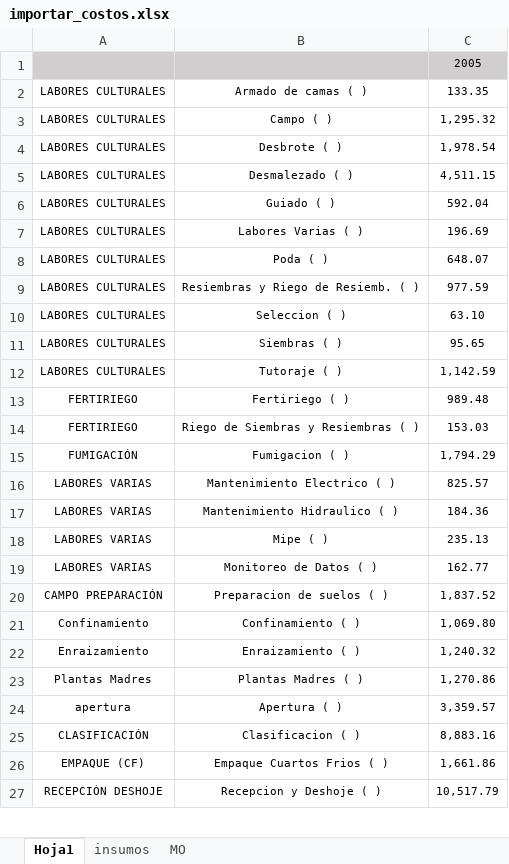
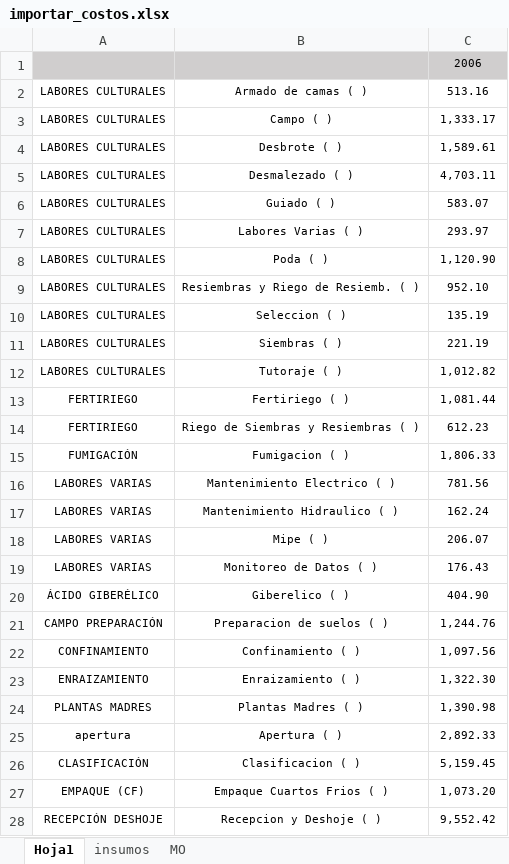
Before and after one commit to pyganflor/YuraSystem, an Excel workbook: importar_costos.xlsx, sheet Hoja1, drawn as a sheet; only a part is shown; values as stored, in another font and other column widths than the file's, no borders; addresses are those after the commit; the diff covers the shown part only; the diff names each change by its address in the sheet, - before the commit and + after, or states it on an @@ line.

```diff
--- a/importar_costos.xlsx (sheet Hoja1)
+++ b/importar_costos.xlsx (sheet Hoja1)
-C1: 2005
+C1: 2006
-C2: 133.35
+C2: 513.16
-C3: 1,295.32
+C3: 1,333.17
-C4: 1,978.54
+C4: 1,589.61
-C5: 4,511.15
+C5: 4,703.11
-C6: 592.04
+C6: 583.07
-C7: 196.69
+C7: 293.97
-C8: 648.07
+C8: 1,120.90
-C9: 977.59
+C9: 952.10
-C10: 63.10
+C10: 135.19
-C11: 95.65
+C11: 221.19
-C12: 1,142.59
+C12: 1,012.82
-C13: 989.48
+C13: 1,081.44
-C14: 153.03
+C14: 612.23
-C15: 1,794.29
+C15: 1,806.33
-C16: 825.57
+C16: 781.56
-C17: 184.36
+C17: 162.24
-C18: 235.13
+C18: 206.07
-C19: 162.77
+C19: 176.43
+row 20: ÁCIDO GIBERÉLICO | Giberelico ( ) | 404.90
-C21: 1,837.52
+C21: 1,244.76
-A22: Confinamiento
+A22: CONFINAMIENTO
-C22: 1,069.80
+C22: 1,097.56
-A23: Enraizamiento
+A23: ENRAIZAMIENTO
-C23: 1,240.32
+C23: 1,322.30
-A24: Plantas Madres
+A24: PLANTAS MADRES
-C24: 1,270.86
+C24: 1,390.98
-C25: 3,359.57
+C25: 2,892.33
-C26: 8,883.16
+C26: 5,159.45
-C27: 1,661.86
+C27: 1,073.20
-C28: 10,517.79
+C28: 9,552.42
```
Also changed, not shown: 7 edited cells elsewhere in this sheet, sheet insumos, sheet MO.
